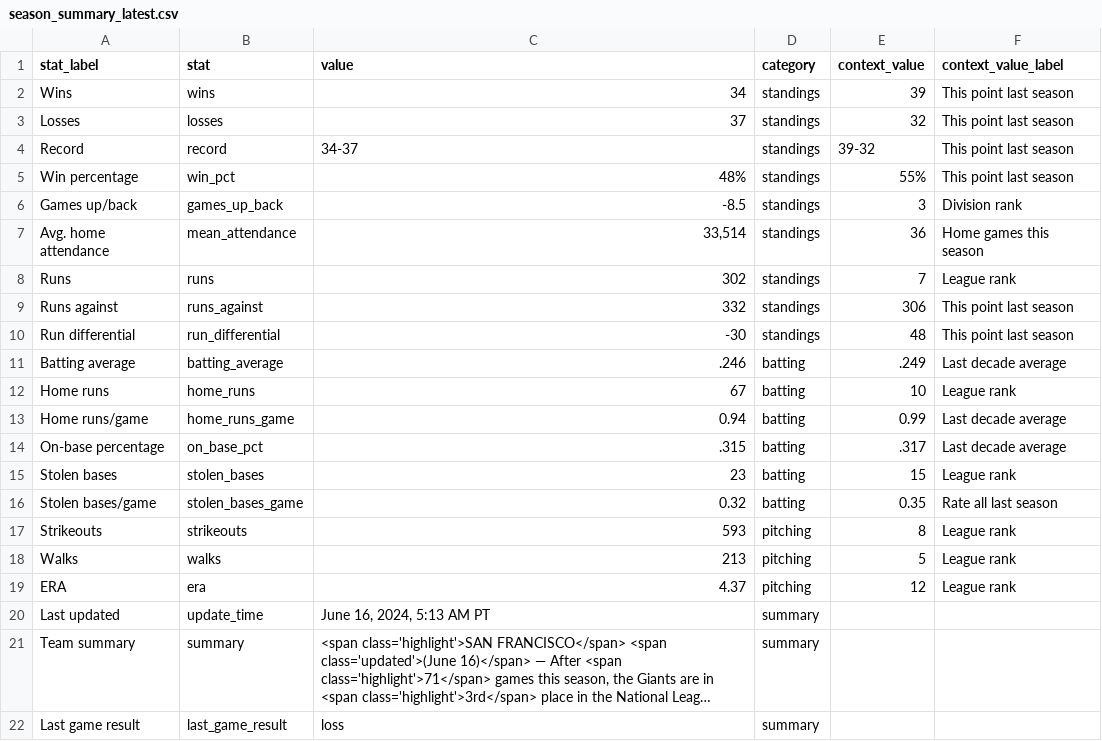
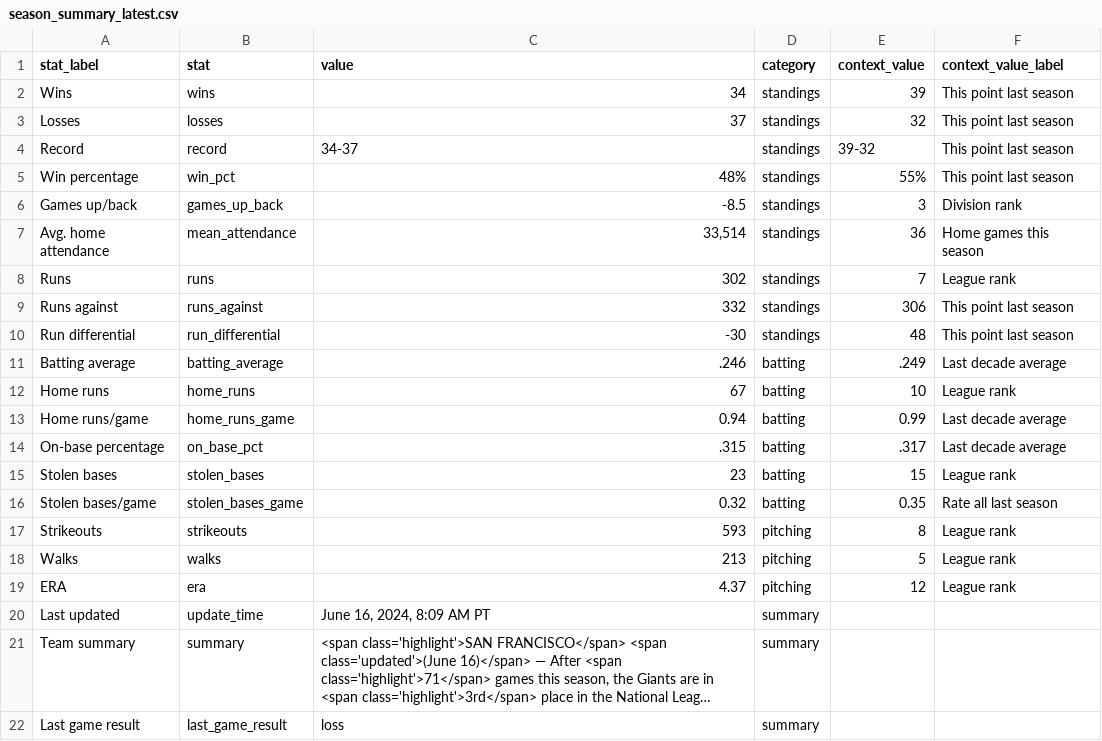
Before and after one commit to wilkens/giants, a CSV file: data/standings/season_summary_latest.csv, drawn as a sheet; long unchanged cells end in …; the diff names each change by its address in the sheet, - before the commit and + after, or states it on an @@ line.

Commit message:
Automated update of Giants data, visuals

```diff
--- a/data/standings/season_summary_latest.csv
+++ b/data/standings/season_summary_latest.csv
-C20 (value): June 16, 2024, 5:13 AM PT
+C20 (value): June 16, 2024, 8:09 AM PT
```
Also changed, not shown: 2 other files.
